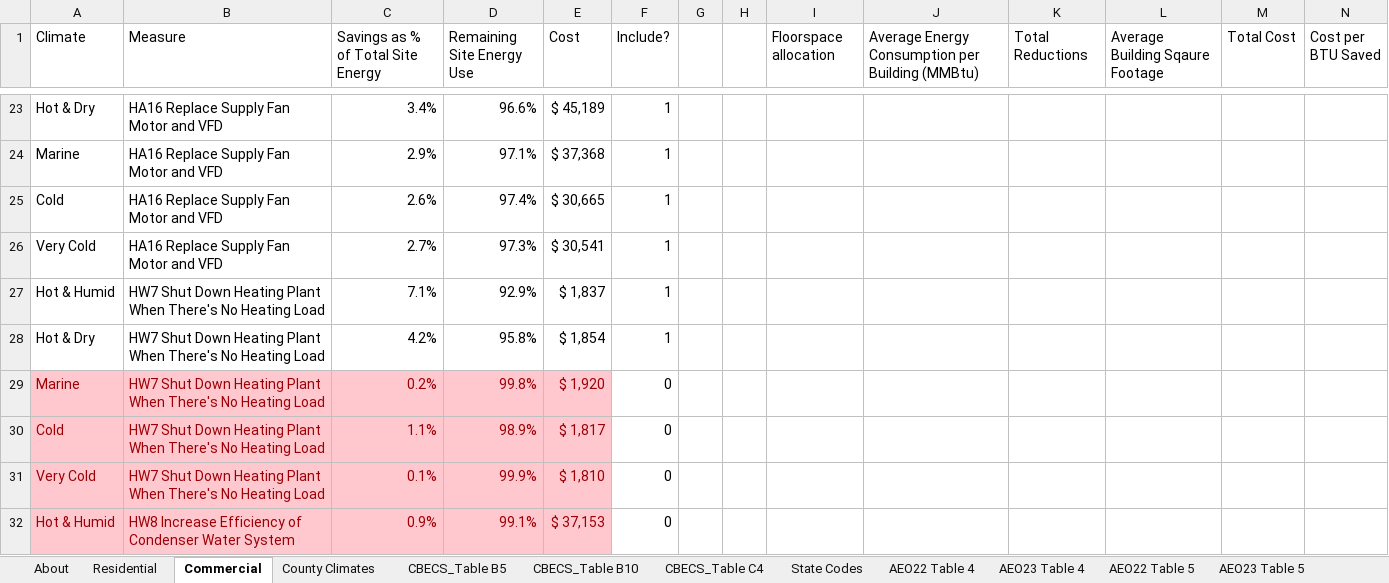
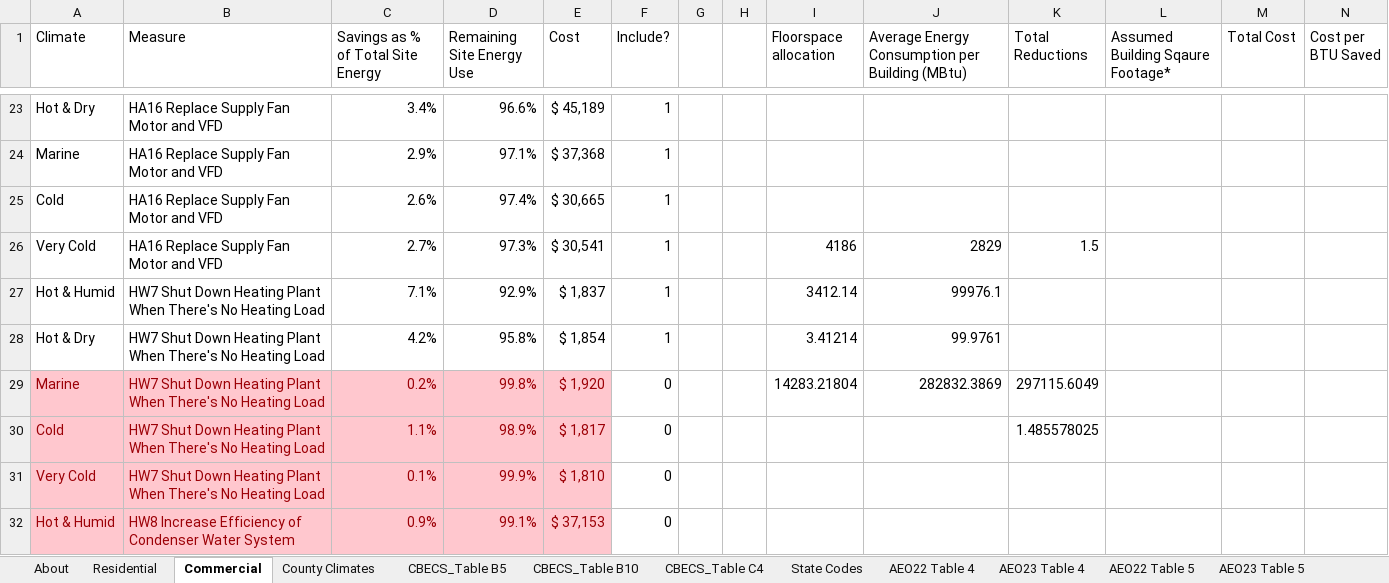
Before and after one commit to EnergyInnovation/eps-us, an Excel workbook: InputData/bldgs/BRESaC/Bldg Retrofitting E Savings and Costs.xlsx, sheet Commercial, drawn as a sheet; only a part is shown, gaps mark what is left out; values as stored, in another font and other column widths than the file's, no borders; the diff covers the shown part only; the diff names each change by its address in the sheet, - before the commit and + after, or states it on an @@ line.

```diff
--- a/InputData/bldgs/BRESaC/Bldg Retrofitting E Savings and Costs.xlsx (sheet Commercial)
+++ b/InputData/bldgs/BRESaC/Bldg Retrofitting E Savings and Costs.xlsx (sheet Commercial)
-J1: …per Building (MMBtu)
+J1: …per Building (MBtu)
-L1: Average Building Sqaure Footage
+L1: Assumed Building Sqaure Footage*
-I26 (Floorspace allocation): (empty)
+I26 (Floorspace allocation): 4186
-J26: (empty)
+J26: 2829
-K26 (Total Reductions): (empty)
+K26 (Total Reductions): 1.5
-I27 (Floorspace allocation): (empty)
+I27 (Floorspace allocation): 3412.14
-J27: (empty)
+J27: 99976.1
-I28 (Floorspace allocation): (empty)
+I28 (Floorspace allocation): 3.41214
-J28: (empty)
+J28: 99.9761
-I29 (Floorspace allocation): (empty)
+I29 (Floorspace allocation): 14283.21804
-J29: (empty)
+J29: 282832.3869
-K29 (Total Reductions): (empty)
+K29 (Total Reductions): 297115.6049
-K30 (Total Reductions): (empty)
+K30 (Total Reductions): 1.485578025
```
Also changed, not shown: 28 edited cells and cell formats elsewhere in this sheet, sheet CBECS_Table B10, sheet BRESaC-energy, sheet BRESaC-cost, 2 other files.
